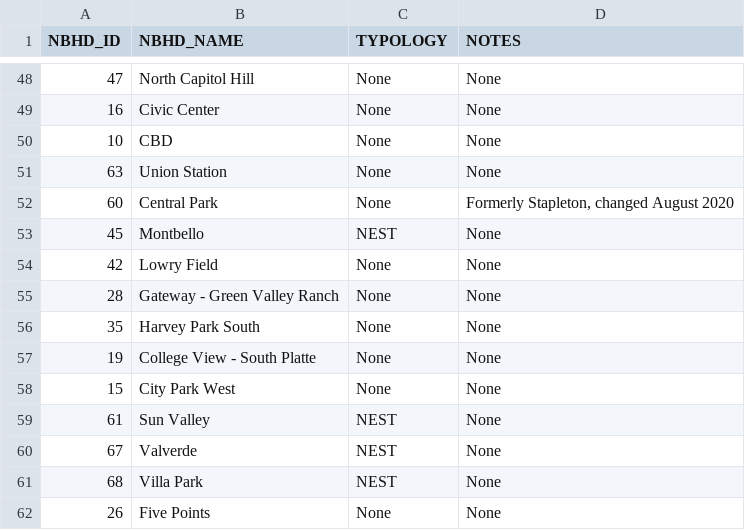
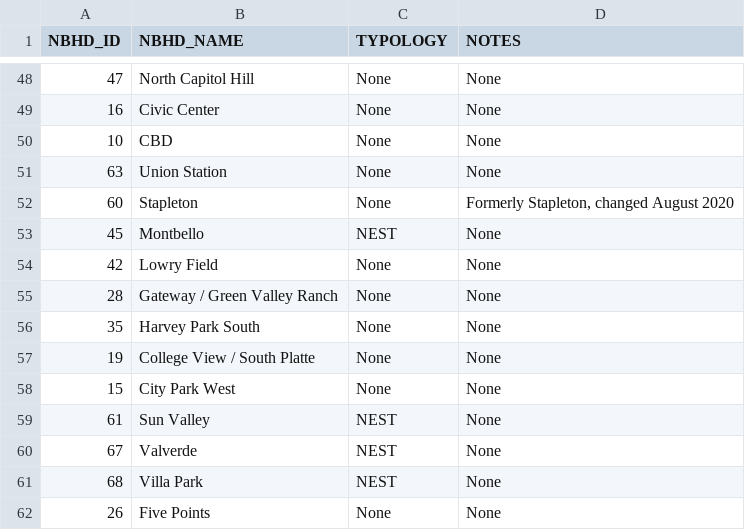
Before and after one commit to wgrewe/D2P-Optimization-Fall-2021, a CSV file: American_Community_Surveys/statistical_neighborhoods.csv, drawn as a sheet; only a part is shown, gaps mark what is left out.

Commit message:
Add files via upload

```diff
--- a/American_Community_Surveys/statistical_neighborhoods.csv
+++ b/American_Community_Surveys/statistical_neighborhoods.csv
@@ -51,8 +51,8 @@ NBHD_ID,NBHD_NAME,TYPOLOGY,NOTES
 63,Union Station,None,None
-60,Central Park,None,"Formerly Stapleton, changed August 2020"
+60,Stapleton,None,"Formerly Stapleton, changed August 2020"
 45,Montbello,NEST,None
 42,Lowry Field,None,None
-28,Gateway - Green Valley Ranch,None,None
+28,Gateway / Green Valley Ranch,None,None
 35,Harvey Park South,None,None
-19,College View - South Platte,None,None
+19,College View / South Platte,None,None
 15,City Park West,None,None
```
